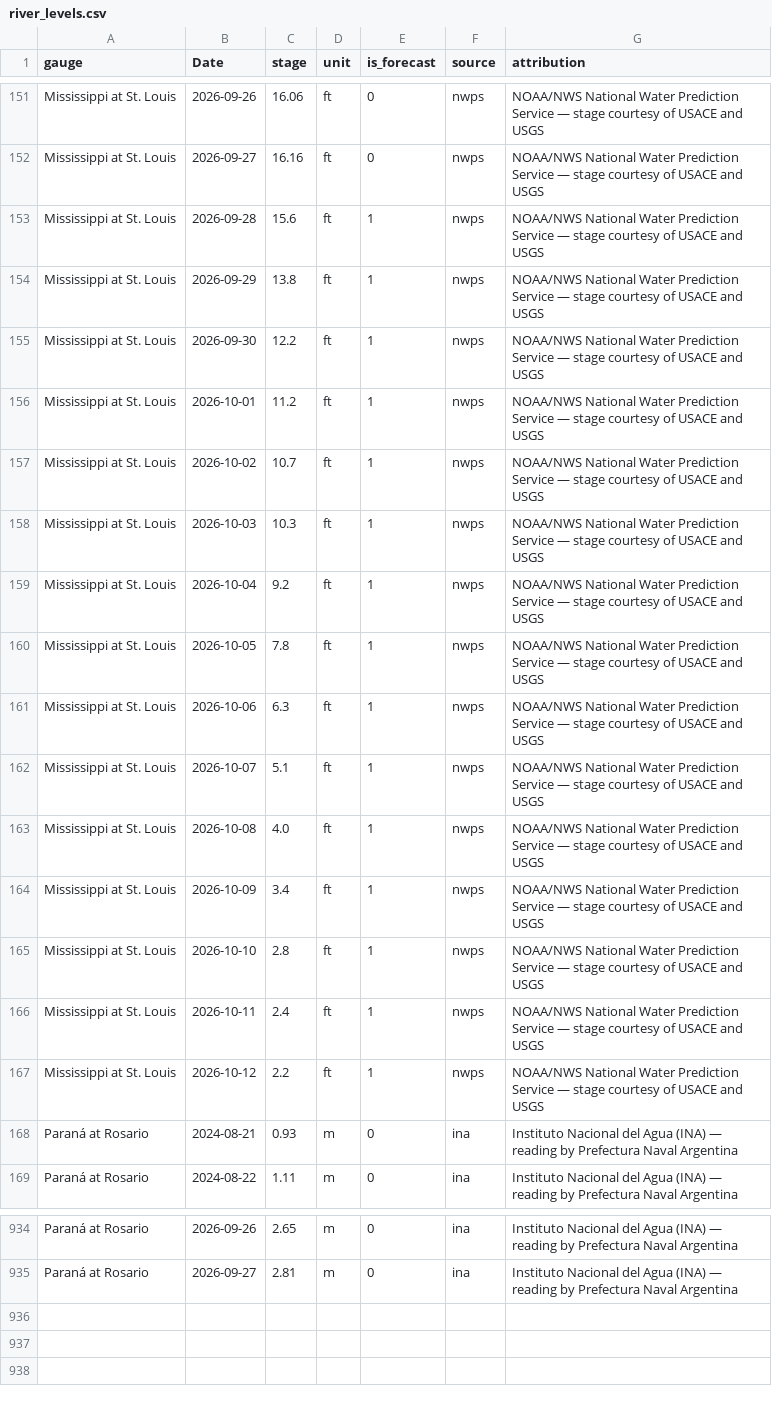
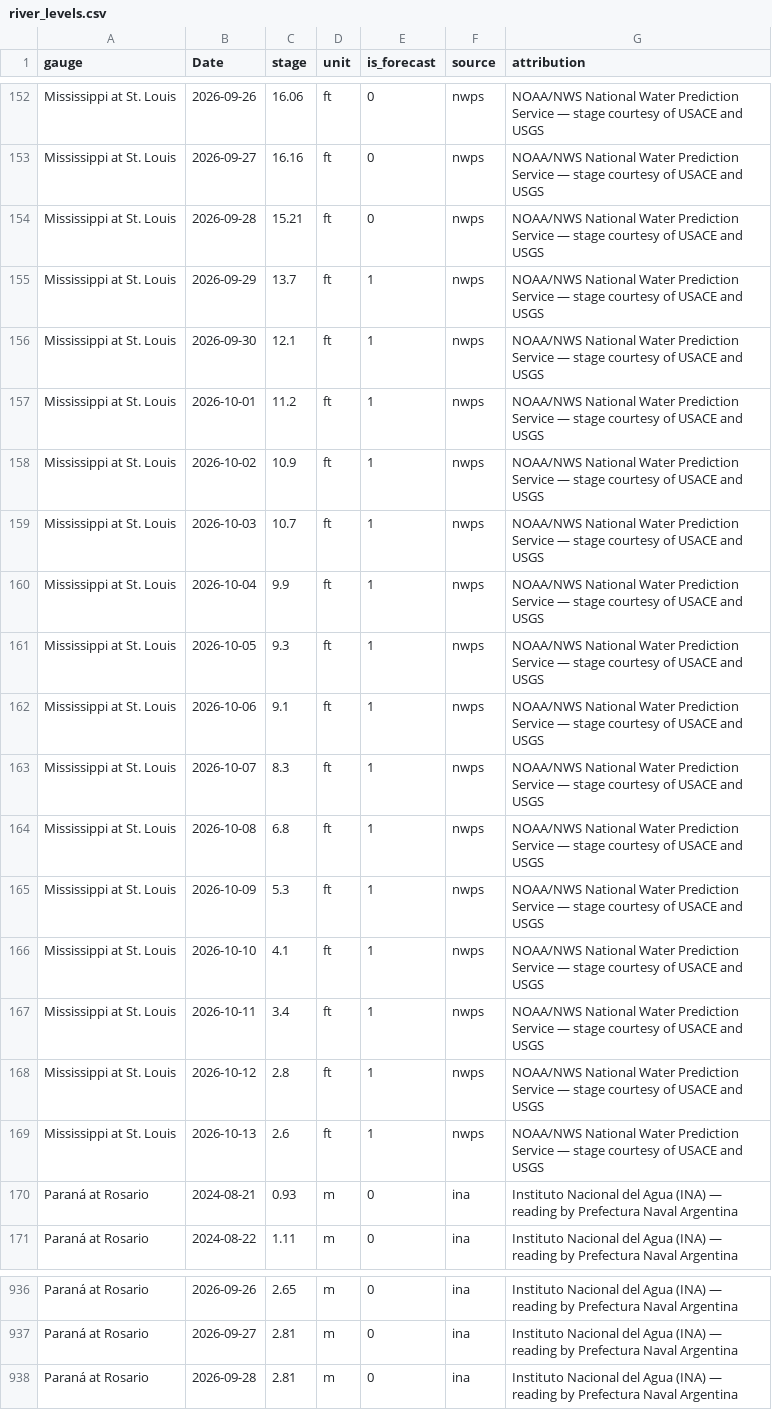
Before and after one commit to philipbergman6-glitch/Mirror-Market, a CSV file: data/history/river_levels.csv, drawn as a sheet; only a part is shown, gaps mark what is left out; the diff covers the shown part only.

```diff
--- a/data/history/river_levels.csv
+++ b/data/history/river_levels.csv
@@ -152,17 +153,18 @@ Mississippi at St. Louis,2026-09-26,16.06,ft,0,nwps,NOAA/NWS National Water Pred
 Mississippi at St. Louis,2026-09-27,16.16,ft,0,nwps,NOAA/NWS National Water Prediction Service — stage courtesy of USACE and USGS
-Mississippi at St. Louis,2026-09-28,15.6,ft,1,nwps,NOAA/NWS National Water Prediction Service — stage courtesy of USACE and USGS
-Mississippi at St. Louis,2026-09-29,13.8,ft,1,nwps,NOAA/NWS National Water Prediction Service — stage courtesy of USACE and USGS
-Mississippi at St. Louis,2026-09-30,12.2,ft,1,nwps,NOAA/NWS National Water Prediction Service — stage courtesy of USACE and USGS
+Mississippi at St. Louis,2026-09-28,15.21,ft,0,nwps,NOAA/NWS National Water Prediction Service — stage courtesy of USACE and USGS
+Mississippi at St. Louis,2026-09-29,13.7,ft,1,nwps,NOAA/NWS National Water Prediction Service — stage courtesy of USACE and USGS
+Mississippi at St. Louis,2026-09-30,12.1,ft,1,nwps,NOAA/NWS National Water Prediction Service — stage courtesy of USACE and USGS
 Mississippi at St. Louis,2026-10-01,11.2,ft,1,nwps,NOAA/NWS National Water Prediction Service — stage courtesy of USACE and USGS
-Mississippi at St. Louis,2026-10-02,10.7,ft,1,nwps,NOAA/NWS National Water Prediction Service — stage courtesy of USACE and USGS
-Mississippi at St. Louis,2026-10-03,10.3,ft,1,nwps,NOAA/NWS National Water Prediction Service — stage courtesy of USACE and USGS
-Mississippi at St. Louis,2026-10-04,9.2,ft,1,nwps,NOAA/NWS National Water Prediction Service — stage courtesy of USACE and USGS
-Mississippi at St. Louis,2026-10-05,7.8,ft,1,nwps,NOAA/NWS National Water Prediction Service — stage courtesy of USACE and USGS
-Mississippi at St. Louis,2026-10-06,6.3,ft,1,nwps,NOAA/NWS National Water Prediction Service — stage courtesy of USACE and USGS
-Mississippi at St. Louis,2026-10-07,5.1,ft,1,nwps,NOAA/NWS National Water Prediction Service — stage courtesy of USACE and USGS
-Mississippi at St. Louis,2026-10-08,4.0,ft,1,nwps,NOAA/NWS National Water Prediction Service — stage courtesy of USACE and USGS
-Mississippi at St. Louis,2026-10-09,3.4,ft,1,nwps,NOAA/NWS National Water Prediction Service — stage courtesy of USACE and USGS
-Mississippi at St. Louis,2026-10-10,2.8,ft,1,nwps,NOAA/NWS National Water Prediction Service — stage courtesy of USACE and USGS
-Mississippi at St. Louis,2026-10-11,2.4,ft,1,nwps,NOAA/NWS National Water Prediction Service — stage courtesy of USACE and USGS
-Mississippi at St. Louis,2026-10-12,2.2,ft,1,nwps,NOAA/NWS National Water Prediction Service — stage courtesy of USACE and USGS
+Mississippi at St. Louis,2026-10-02,10.9,ft,1,nwps,NOAA/NWS National Water Prediction Service — stage courtesy of USACE and USGS
+Mississippi at St. Louis,2026-10-03,10.7,ft,1,nwps,NOAA/NWS National Water Prediction Service — stage courtesy of USACE and USGS
+Mississippi at St. Louis,2026-10-04,9.9,ft,1,nwps,NOAA/NWS National Water Prediction Service — stage courtesy of USACE and USGS
+Mississippi at St. Louis,2026-10-05,9.3,ft,1,nwps,NOAA/NWS National Water Prediction Service — stage courtesy of USACE and USGS
+Mississippi at St. Louis,2026-10-06,9.1,ft,1,nwps,NOAA/NWS National Water Prediction Service — stage courtesy of USACE and USGS
+Mississippi at St. Louis,2026-10-07,8.3,ft,1,nwps,NOAA/NWS National Water Prediction Service — stage courtesy of USACE and USGS
+Mississippi at St. Louis,2026-10-08,6.8,ft,1,nwps,NOAA/NWS National Water Prediction Service — stage courtesy of USACE and USGS
+Mississippi at St. Louis,2026-10-09,5.3,ft,1,nwps,NOAA/NWS National Water Prediction Service — stage courtesy of USACE and USGS
+Mississippi at St. Louis,2026-10-10,4.1,ft,1,nwps,NOAA/NWS National Water Prediction Service — stage courtesy of USACE and USGS
+Mississippi at St. Louis,2026-10-11,3.4,ft,1,nwps,NOAA/NWS National Water Prediction Service — stage courtesy of USACE and USGS
+Mississippi at St. Louis,2026-10-12,2.8,ft,1,nwps,NOAA/NWS National Water Prediction Service — stage courtesy of USACE and USGS
+Mississippi at St. Louis,2026-10-13,2.6,ft,1,nwps,NOAA/NWS National Water Prediction Service — stage courtesy of USACE and USGS
 Paraná at Rosario,2024-08-21,0.93,m,0,ina,Instituto Nacional del Agua (INA) — reading by Prefectura Naval Argentina
@@ -935 +937,2 @@ Paraná at Rosario,2026-09-26,2.65,m,0,ina,Instituto Nacional del Agua (INA) —
 Paraná at Rosario,2026-09-27,2.81,m,0,ina,Instituto Nacional del Agua (INA) — reading by Prefectura Naval Argentina
+Paraná at Rosario,2026-09-28,2.81,m,0,ina,Instituto Nacional del Agua (INA) — reading by Prefectura Naval Argentina
```
Also changed, not shown: 1 added row and 13 edited cells elsewhere in this file, data/history/argentina_fob.csv, data/history/brazil_spot_prices.csv, 9 other files.
